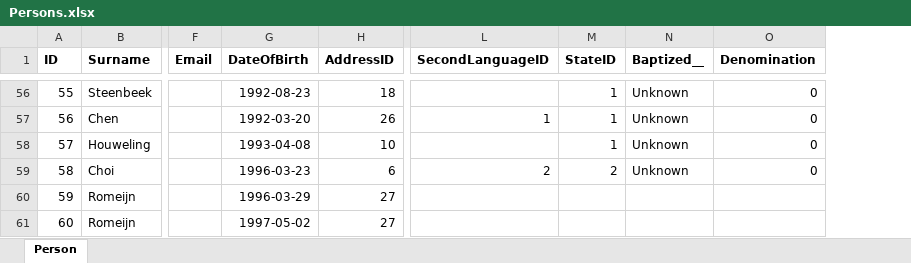
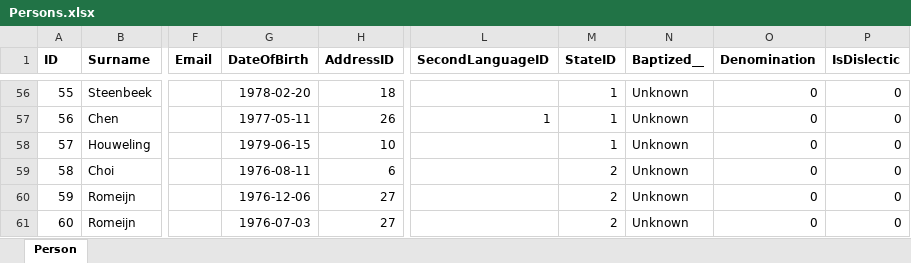
Before and after one commit to yartow/DatabACE, an Excel workbook: 01. Data/Persons.xlsx, sheet Person, drawn as a sheet; only a part is shown, gaps mark what is left out; values as stored, in another font and other column widths than the file's, no borders; the diff covers the shown part only; the diff names each change by its address in the sheet, - before the commit and + after, or states it on an @@ line.

Commit message:
Added `IsDislectic` column

```diff
--- a/01. Data/Persons.xlsx (sheet Person)
+++ b/01. Data/Persons.xlsx (sheet Person)
+column P (IsDislectic), rows 56-61: all 0
-G56 (DateOfBirth): 1992-08-23
+G56 (DateOfBirth): 1978-02-20
-G57 (DateOfBirth): 1992-03-20
+G57 (DateOfBirth): 1977-05-11
-G58 (DateOfBirth): 1993-04-08
+G58 (DateOfBirth): 1979-06-15
-G59 (DateOfBirth): 1996-03-23
+G59 (DateOfBirth): 1976-08-11
-L59 (SecondLanguageID): 2
+L59 (SecondLanguageID): (empty)
-G60 (DateOfBirth): 1996-03-29
+G60 (DateOfBirth): 1976-12-06
-M60:M61 (StateID): (empty)
+M60:M61 (StateID): 2
-N60:N61 (Baptized__): (empty)
+N60:N61 (Baptized__): Unknown
-O60:O61 (Denomination): (empty)
+O60:O61 (Denomination): 0
-G61 (DateOfBirth): 1997-05-02
+G61 (DateOfBirth): 1976-07-03
```
Also changed, not shown: 54 edited cells elsewhere in this sheet, 7 other files.
